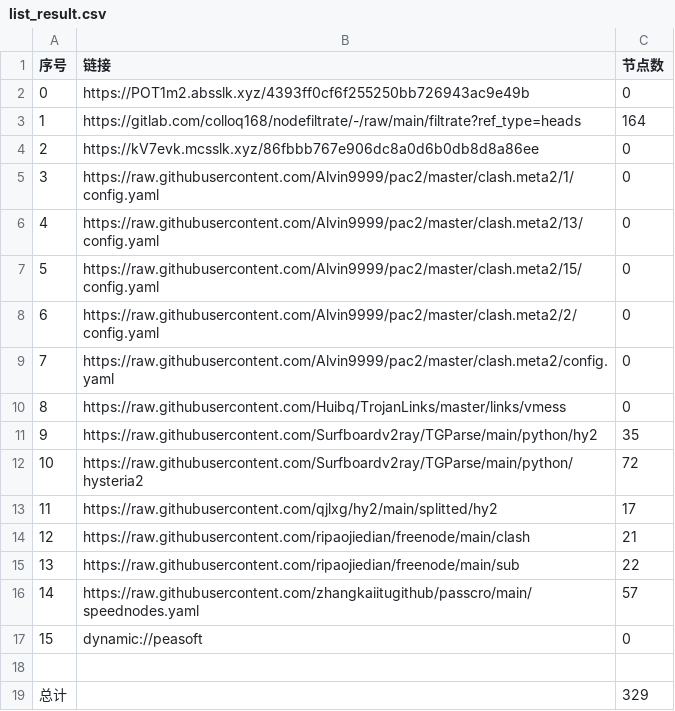
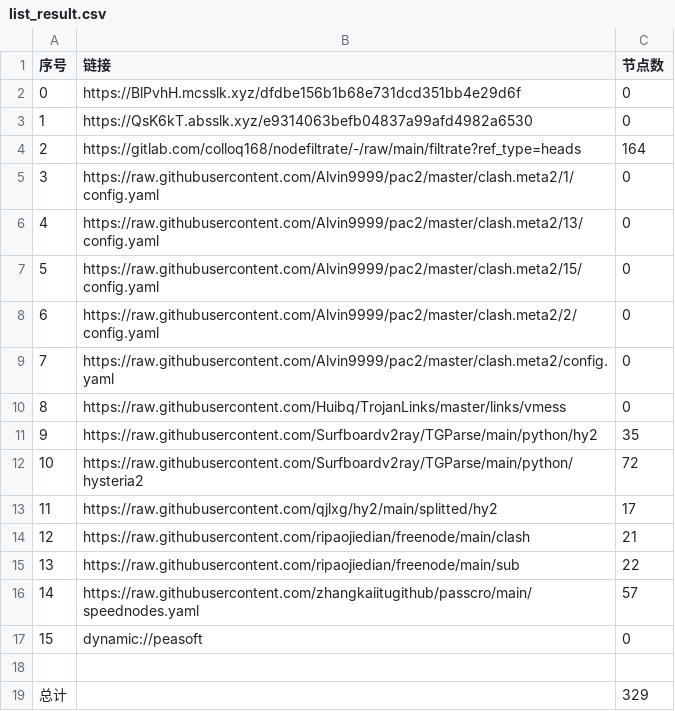
Before and after one commit to yg8080/AutoMergePublicNodes, a CSV file: list_result.csv, drawn as a sheet.

```diff
--- a/list_result.csv
+++ b/list_result.csv
@@ -1,5 +1,5 @@
 序号,链接,节点数
-0,https://POT1m2.absslk.xyz/4393ff0cf6f255250bb726943ac9e49b,0
-1,https://gitlab.com/colloq168/nodefiltrate/-/raw/main/filtrate?ref_type=heads,164
-2,https://kV7evk.mcsslk.xyz/86fbbb767e906dc8a0d6b0db8d8a86ee,0
+0,https://BlPvhH.mcsslk.xyz/dfdbe156b1b68e731dcd351bb4e29d6f,0
+1,https://QsK6kT.absslk.xyz/e9314063befb04837a99afd4982a6530,0
+2,https://gitlab.com/colloq168/nodefiltrate/-/raw/main/filtrate?ref_type=heads,164
 3,https://raw.githubusercontent.com/Alvin9999/pac2/master/clash.meta2/1/config.yaml,0
```
Also changed, not shown: 22 other files.
